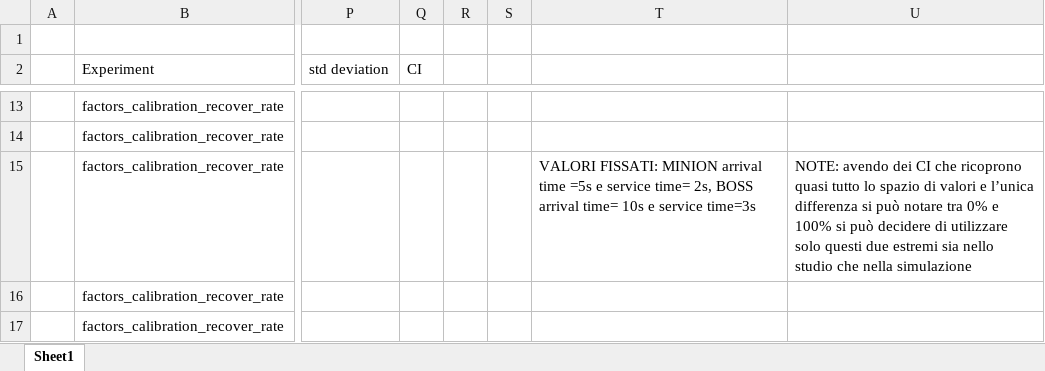
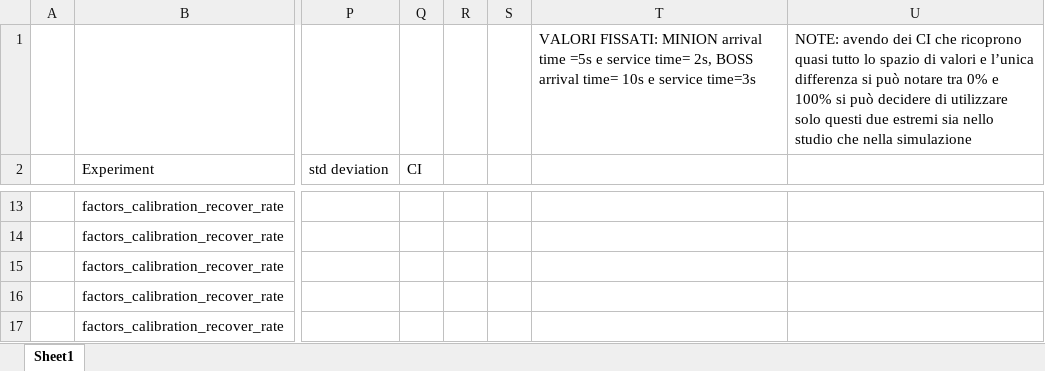
Before and after one commit to LucT3/Punchem-Videogame-Performance-Evaluation, an Excel workbook: Analysis/calibration/factors_calibration/recover rate/50_repetitions/calibration_recover_rate_50_repetitions.xlsx, sheet Sheet1, drawn as a sheet; only a part is shown, gaps mark what is left out; values as stored, in another font and other column widths than the file's, no borders; charts and pictures not drawn; rows hold the shown columns only; the diff names each change by its address in the sheet, - before the commit and + after, or states it on an @@ line.

```diff
--- a/Analysis/calibration/factors_calibration/recover rate/50_repetitions/calibration_recover_rate_50_repetitions.xlsx (sheet Sheet1)
+++ b/Analysis/calibration/factors_calibration/recover rate/50_repetitions/calibration_recover_rate_50_repetitions.xlsx (sheet Sheet1)
-row 1: (empty)
+row 1:  |  |  |  |  |  | VALORI FISSATI: MINION arrival time =5s e service time= 2s, BOSS arrival time= 10s e service time=3s | NOTE: avendo dei CI che ricoprono quasi tutto lo spazio di valori e l’unica differenza si può notare tra 0% e 100% si può decidere di utilizzare solo questi due estremi sia nello studio che nella simulazione
-T15: VALORI FISSATI: MINION arrival time =5s e service time= 2s, BOSS arrival time= 10s e service time=3s
+T15: (empty)
-U15: NOTE: avendo dei CI che ricoprono quasi tutto lo spazio di valori e l’unica differenza si può notare tra 0% e 100% si può decidere di utilizzare solo questi due estremi sia nello studio che nella simulazione
+U15: (empty)
```
Also changed, not shown: charts or pictures, Analysis/2kr_analysis/boss_arrival_time_20-25/throughput/hard_game_mode/2kr_hard_minion_throughput.xlsx, Analysis/2kr_analysis/boss_arrival_time_20-30/throughput/easy_game_mode/2kr_easy_game_mode_minion_throughput.xlsx, 10 other files.
